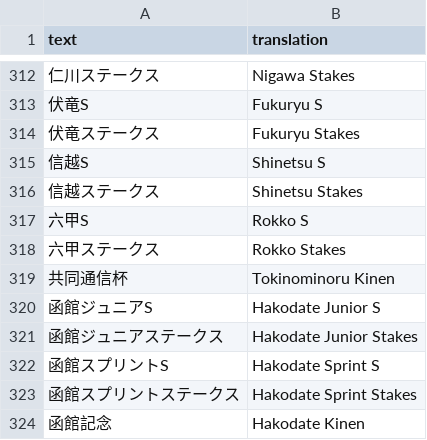
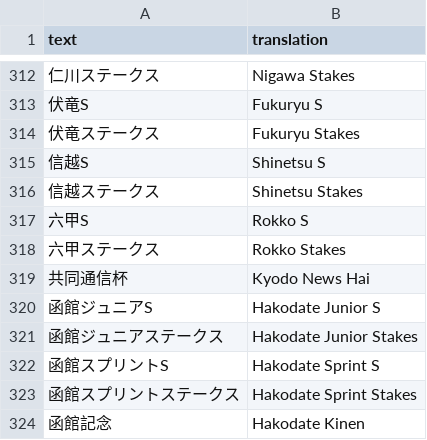
Before and after one commit to FabulousCupcake/umamusume-db-translate, a CSV file: src/data/race-name.csv, drawn as a sheet; only a part is shown, gaps mark what is left out.

Commit message:
Tokinominoru Kinen -> Kyodo News Hai

```diff
--- a/src/data/race-name.csv
+++ b/src/data/race-name.csv
@@ -318,3 +318,3 @@
 "六甲ステークス","Rokko Stakes"
-"共同通信杯","Tokinominoru Kinen"
+"共同通信杯","Kyodo News Hai"
 "函館ジュニアS","Hakodate Junior S"
```
